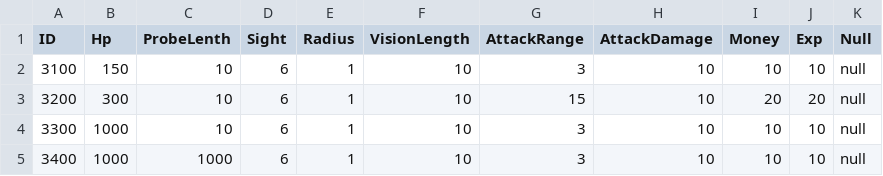
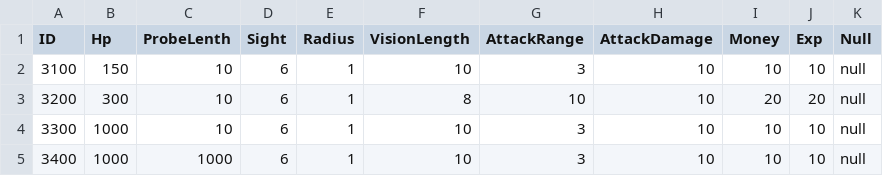
Before and after one commit to woody8876/HELLDIVERS_Like, a CSV file: HellDivers_UnityProject/Assets/Resources/Table/MobInfoTable.csv, drawn as a sheet.

```diff
--- a/HellDivers_UnityProject/Assets/Resources/Table/MobInfoTable.csv
+++ b/HellDivers_UnityProject/Assets/Resources/Table/MobInfoTable.csv
@@ -2,3 +2,3 @@ ID,Hp,ProbeLenth,Sight,Radius,VisionLength,AttackRange,AttackDamage,Money,Exp,Nu
 3100,150,10,6,1,10,3,10,10,10,null
-3200,300,10,6,1,10,15,10,20,20,null
+3200,300,10,6,1,8,10,10,20,20,null
 3300,1000,10,6,1,10,3,10,10,10,null
```
Also changed, not shown: 13 other files.
